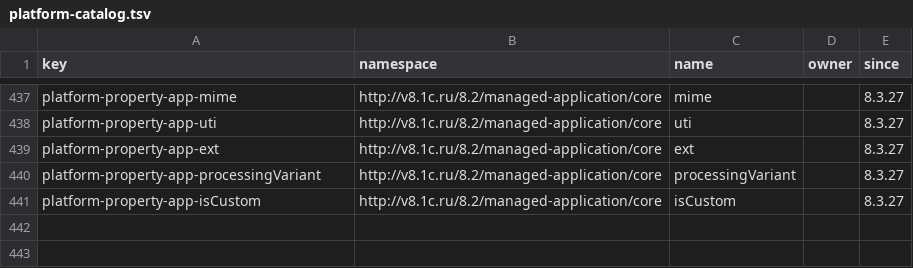
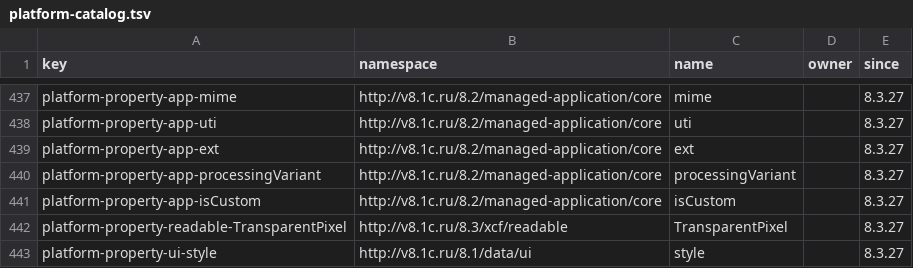
Before and after one commit to 1c-tooling/eska, a TSV file: locales/platform-catalog.tsv, drawn as a sheet; only a part is shown, gaps mark what is left out.

```diff
--- a/locales/platform-catalog.tsv
+++ b/locales/platform-catalog.tsv
@@ -441 +441,3 @@ platform-property-app-processingVariant	http://v8.1c.ru/8.2/managed-application/
 platform-property-app-isCustom	http://v8.1c.ru/8.2/managed-application/core	isCustom		8.3.27
+platform-property-readable-TransparentPixel	http://v8.1c.ru/8.3/xcf/readable	TransparentPixel		8.3.27
+platform-property-ui-style	http://v8.1c.ru/8.1/data/ui	style		8.3.27
```
Also changed, not shown: locales/platform-values.tsv, 21 other files.
